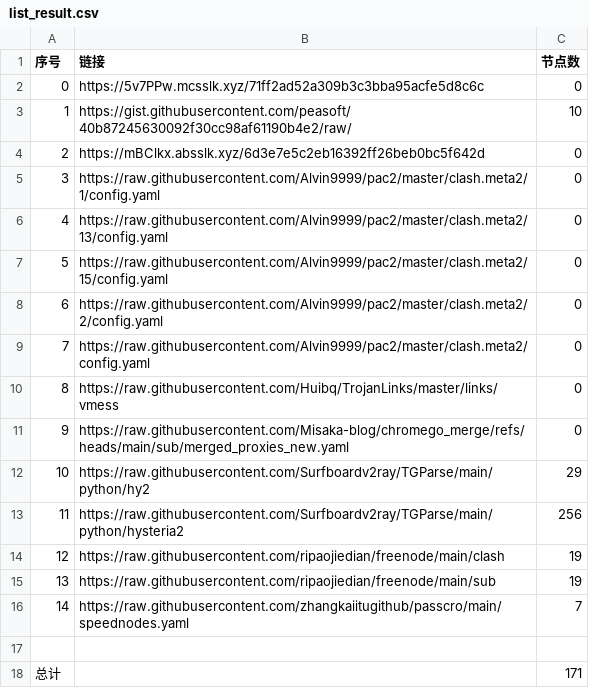
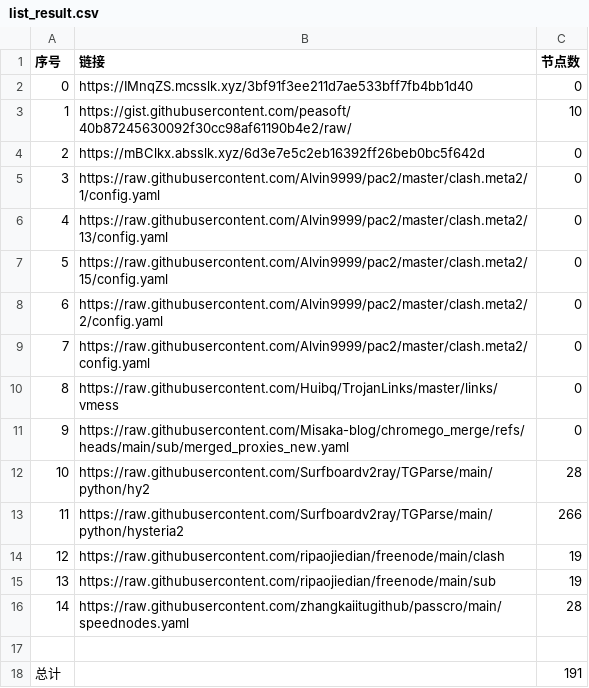
Before and after one commit to this-ooo/nmw, a CSV file: list_result.csv, drawn as a sheet.

```diff
--- a/list_result.csv
+++ b/list_result.csv
@@ -1,3 +1,3 @@
 序号,链接,节点数
-0,https://5v7PPw.mcsslk.xyz/71ff2ad52a309b3c3bba95acfe5d8c6c,0
+0,https://IMnqZS.mcsslk.xyz/3bf91f3ee211d7ae533bff7fb4bb1d40,0
 1,https://gist.githubusercontent.com/peasoft/40b87245630092f30cc98af61190b4e2/raw/,10
@@ -11,8 +11,8 @@
 9,https://raw.githubusercontent.com/Misaka-blog/chromego_merge/refs/heads/main/sub/merged_proxies_new.yaml,0
-10,https://raw.githubusercontent.com/Surfboardv2ray/TGParse/main/python/hy2,29
-11,https://raw.githubusercontent.com/Surfboardv2ray/TGParse/main/python/hysteria2,256
+10,https://raw.githubusercontent.com/Surfboardv2ray/TGParse/main/python/hy2,28
+11,https://raw.githubusercontent.com/Surfboardv2ray/TGParse/main/python/hysteria2,266
 12,https://raw.githubusercontent.com/ripaojiedian/freenode/main/clash,19
 13,https://raw.githubusercontent.com/ripaojiedian/freenode/main/sub,19
-14,https://raw.githubusercontent.com/zhangkaiitugithub/passcro/main/speednodes.yaml,7
+14,https://raw.githubusercontent.com/zhangkaiitugithub/passcro/main/speednodes.yaml,28
 
-总计,,171
+总计,,191
```
Also changed, not shown: 14 other files.
